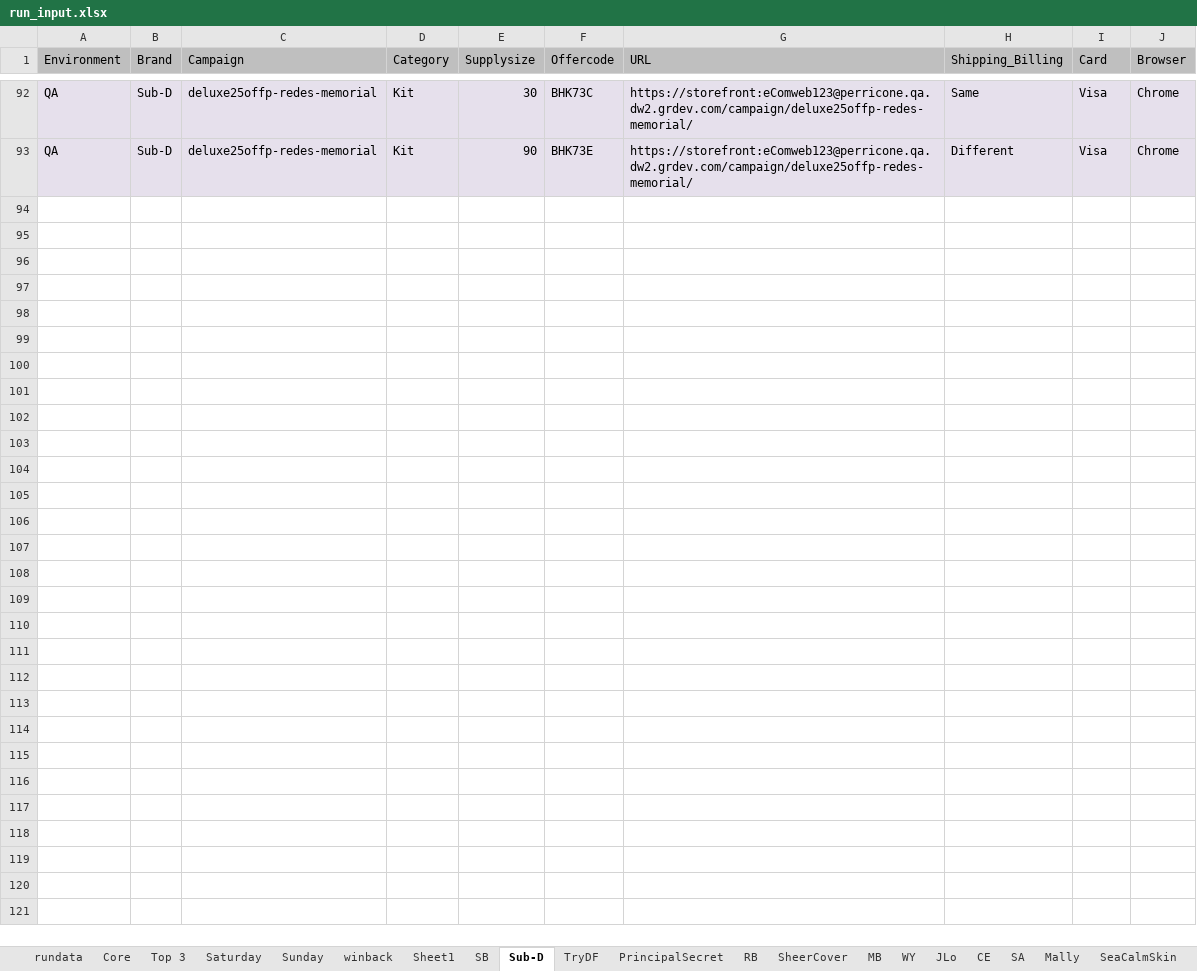
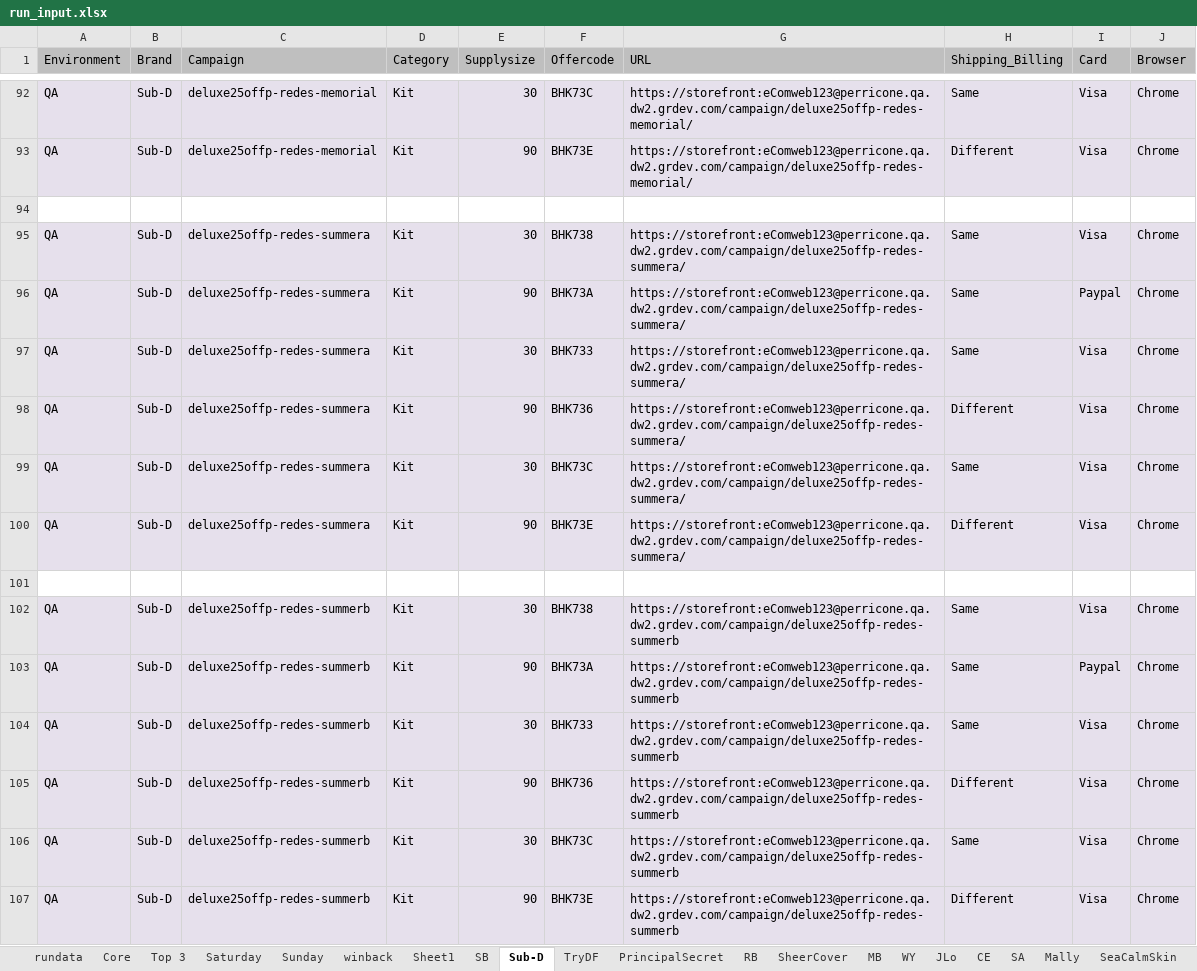
Before and after one commit to Bharathi28/gr, an Excel workbook: gr/Input_Output/BuyflowValidation/run_input.xlsx, sheet Sub-D, drawn as a sheet; only a part is shown, gaps mark what is left out; values as stored, in another font and other column widths than the file's, no borders; the diff names each change by its address in the sheet, - before the commit and + after, or states it on an @@ line.

Commit message:
June 1 - Input update

```diff
--- a/gr/Input_Output/BuyflowValidation/run_input.xlsx (sheet Sub-D)
+++ b/gr/Input_Output/BuyflowValidation/run_input.xlsx (sheet Sub-D)
+row 94: (empty)
+row 95: QA | Sub-D | deluxe25offp-redes-summera | Kit | 30 | BHK738 | https://storefront:eComweb123@perricone.qa.dw2.grdev.com/campaign/deluxe25offp-redes-summera/ | Same | Visa | Chrome
+row 96: QA | Sub-D | deluxe25offp-redes-summera | Kit | 90 | BHK73A | https://storefront:eComweb123@perricone.qa.dw2.grdev.com/campaign/deluxe25offp-redes-summera/ | Same | Paypal | Chrome
+row 97: QA | Sub-D | deluxe25offp-redes-summera | Kit | 30 | BHK733 | https://storefront:eComweb123@perricone.qa.dw2.grdev.com/campaign/deluxe25offp-redes-summera/ | Same | Visa | Chrome
+row 98: QA | Sub-D | deluxe25offp-redes-summera | Kit | 90 | BHK736 | https://storefront:eComweb123@perricone.qa.dw2.grdev.com/campaign/deluxe25offp-redes-summera/ | Different | Visa | Chrome
+row 99: QA | Sub-D | deluxe25offp-redes-summera | Kit | 30 | BHK73C | https://storefront:eComweb123@perricone.qa.dw2.grdev.com/campaign/deluxe25offp-redes-summera/ | Same | Visa | Chrome
+row 100: QA | Sub-D | deluxe25offp-redes-summera | Kit | 90 | BHK73E | https://storefront:eComweb123@perricone.qa.dw2.grdev.com/campaign/deluxe25offp-redes-summera/ | Different | Visa | Chrome
+row 101: (empty)
+row 102: QA | Sub-D | deluxe25offp-redes-summerb | Kit | 30 | BHK738 | https://storefront:eComweb123@perricone.qa.dw2.grdev.com/campaign/deluxe25offp-redes-summerb | Same | Visa | Chrome
+row 103: QA | Sub-D | deluxe25offp-redes-summerb | Kit | 90 | BHK73A | https://storefront:eComweb123@perricone.qa.dw2.grdev.com/campaign/deluxe25offp-redes-summerb | Same | Paypal | Chrome
+row 104: QA | Sub-D | deluxe25offp-redes-summerb | Kit | 30 | BHK733 | https://storefront:eComweb123@perricone.qa.dw2.grdev.com/campaign/deluxe25offp-redes-summerb | Same | Visa | Chrome
+row 105: QA | Sub-D | deluxe25offp-redes-summerb | Kit | 90 | BHK736 | https://storefront:eComweb123@perricone.qa.dw2.grdev.com/campaign/deluxe25offp-redes-summerb | Different | Visa | Chrome
+row 106: QA | Sub-D | deluxe25offp-redes-summerb | Kit | 30 | BHK73C | https://storefront:eComweb123@perricone.qa.dw2.grdev.com/campaign/deluxe25offp-redes-summerb | Same | Visa | Chrome
+row 107: QA | Sub-D | deluxe25offp-redes-summerb | Kit | 90 | BHK73E | https://storefront:eComweb123@perricone.qa.dw2.grdev.com/campaign/deluxe25offp-redes-summerb | Different | Visa | Chrome
```
Also changed, not shown: sheet rundata, sheet Top 3, 1 other file.
